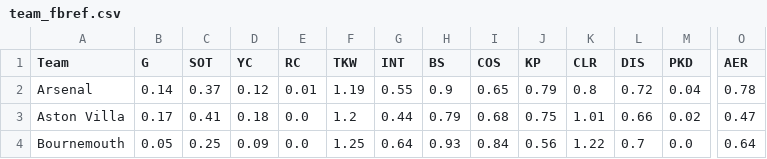
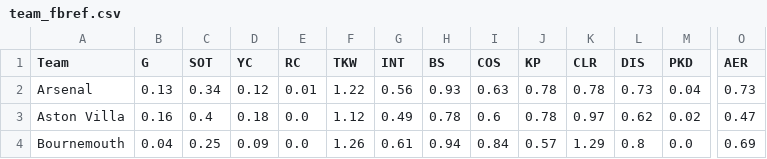
Before and after one commit to ds-oliver/st_fantrax_dashboard, a CSV file: data/display-data/team_fbref.csv, drawn as a sheet; only a part is shown, gaps mark what is left out; the diff covers the shown part only; the diff names each change by its address in the sheet, - before the commit and + after, or states it on an @@ line.

```diff
--- a/data/display-data/team_fbref.csv
+++ b/data/display-data/team_fbref.csv
-B2 (G): 0.14
+B2 (G): 0.13
-C2 (SOT): 0.37
+C2 (SOT): 0.34
-F2 (TKW): 1.19
+F2 (TKW): 1.22
-G2 (INT): 0.55
+G2 (INT): 0.56
-H2 (BS): 0.9
+H2 (BS): 0.93
-I2 (COS): 0.65
+I2 (COS): 0.63
-J2 (KP): 0.79
+J2 (KP): 0.78
-K2 (CLR): 0.8
+K2 (CLR): 0.78
-L2 (DIS): 0.72
+L2 (DIS): 0.73
-O2 (AER): 0.78
+O2 (AER): 0.73
-B3 (G): 0.17
+B3 (G): 0.16
-C3 (SOT): 0.41
+C3 (SOT): 0.4
-F3 (TKW): 1.2
+F3 (TKW): 1.12
-G3 (INT): 0.44
+G3 (INT): 0.49
-H3 (BS): 0.79
+H3 (BS): 0.78
-I3 (COS): 0.68
+I3 (COS): 0.6
-J3 (KP): 0.75
+J3 (KP): 0.78
-K3 (CLR): 1.01
+K3 (CLR): 0.97
-L3 (DIS): 0.66
+L3 (DIS): 0.62
-B4 (G): 0.05
+B4 (G): 0.04
-F4 (TKW): 1.25
+F4 (TKW): 1.26
-G4 (INT): 0.64
+G4 (INT): 0.61
-H4 (BS): 0.93
+H4 (BS): 0.94
-J4 (KP): 0.56
+J4 (KP): 0.57
-K4 (CLR): 1.22
+K4 (CLR): 1.29
-L4 (DIS): 0.7
+L4 (DIS): 0.8
-O4 (AER): 0.64
+O4 (AER): 0.69
```
Also changed, not shown: 168 edited cells elsewhere in this file, data/display-data/team_pos_fbref.csv, data/display-data/vs_team_fbref.csv, 8 other files.
